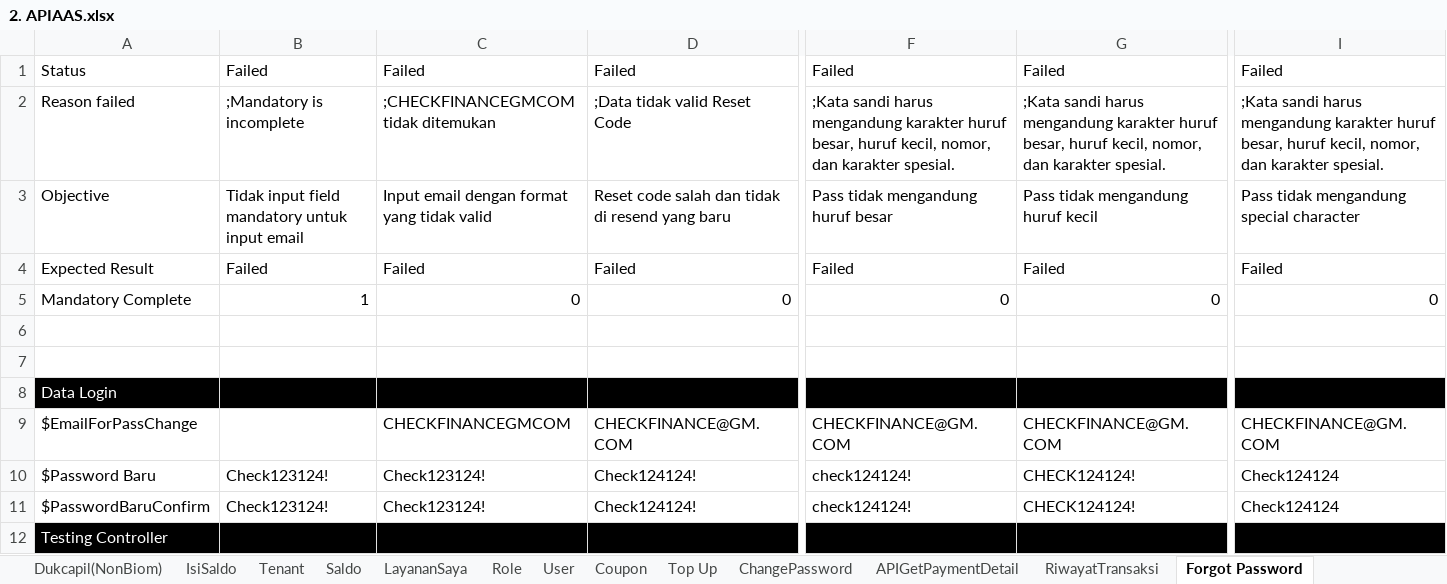
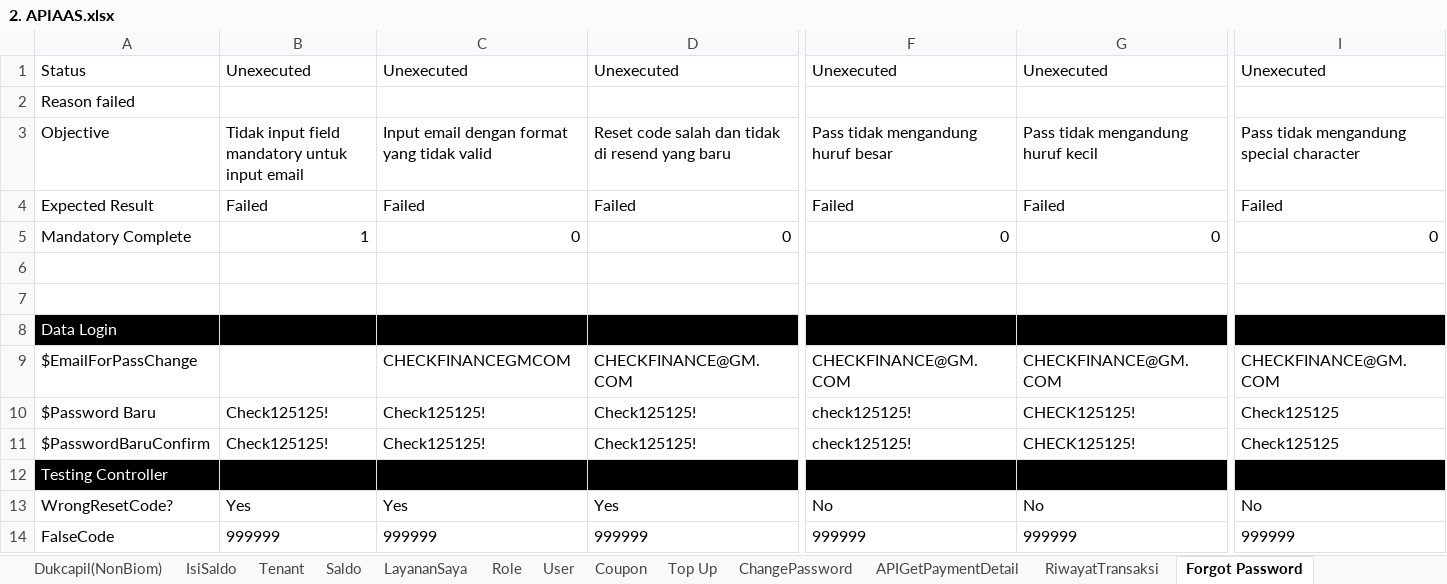
Before and after one commit to qcadins/ATAPIAAS, an Excel workbook: Excel/2. APIAAS.xlsx, sheet Forgot Password, drawn as a sheet; only a part is shown, gaps mark what is left out; the shorter side is filled out with more unchanged rows; values as stored, in another font and other column widths than the file's, no borders; conditional formats not drawn; the diff covers the shown part only; the diff names each change by its address in the sheet, - before the commit and + after, or states it on an @@ line.

```diff
--- a/Excel/2. APIAAS.xlsx (sheet Forgot Password)
+++ b/Excel/2. APIAAS.xlsx (sheet Forgot Password)
-B1: Failed
+B1: Unexecuted
-C1: Failed
+C1: Unexecuted
-D1: Failed
+D1: Unexecuted
-F1: Failed
+F1: Unexecuted
-G1: Failed
+G1: Unexecuted
-I1: Failed
+I1: Unexecuted
-B2: ;Mandatory is incomplete
+B2: (empty)
-C2: ;CHECKFINANCEGMCOM tidak ditemukan
+C2: (empty)
-D2: ;Data tidak valid Reset Code
+D2: (empty)
-F2: ;Kata sandi harus mengandung karakter huruf besar, huruf kecil, nomor, dan karakter spesial.
+F2: (empty)
-G2: ;Kata sandi harus mengandung karakter huruf besar, huruf kecil, nomor, dan karakter spesial.
+G2: (empty)
-I2: ;Kata sandi harus mengandung karakter huruf besar, huruf kecil, nomor, dan karakter spesial.
+I2: (empty)
-B10:B11: Check123124!
+B10:B11: Check125125!
-C10:C11: Check123124!
+C10:C11: Check125125!
-D10:D11: Check124124!
+D10:D11: Check125125!
-F10:F11: check124124!
+F10:F11: check125125!
-G10:G11: CHECK124124!
+G10:G11: CHECK125125!
-I10:I11: Check124124
+I10:I11: Check125125
```
Also changed, not shown: 10 edited cells elsewhere in this sheet, sheet Coupon, sheet User, sheet ChangePassword, sheet Top Up, sheet RiwayatTransaksi, formulas that keep their value, 59 other files.
